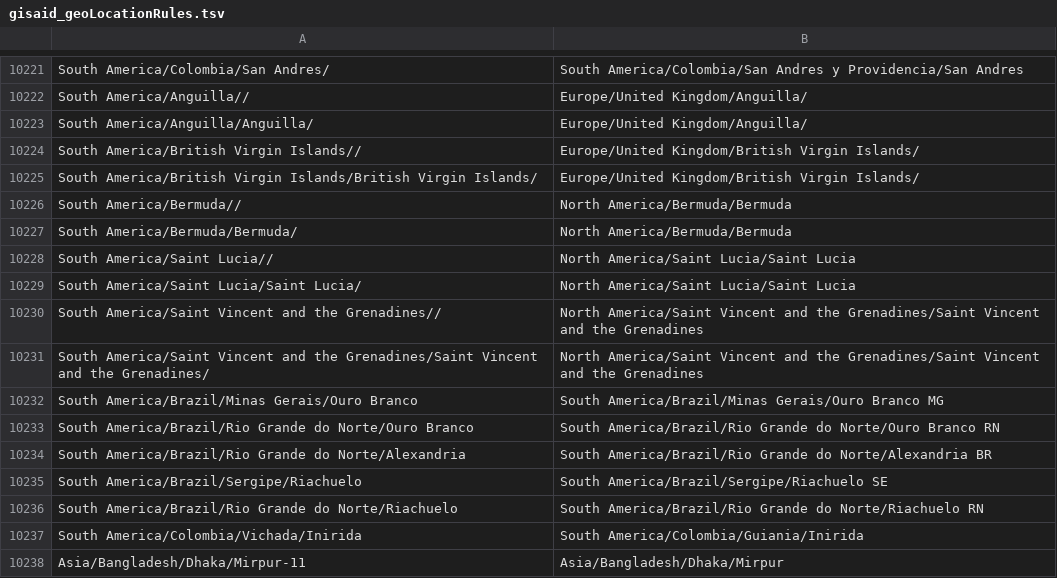
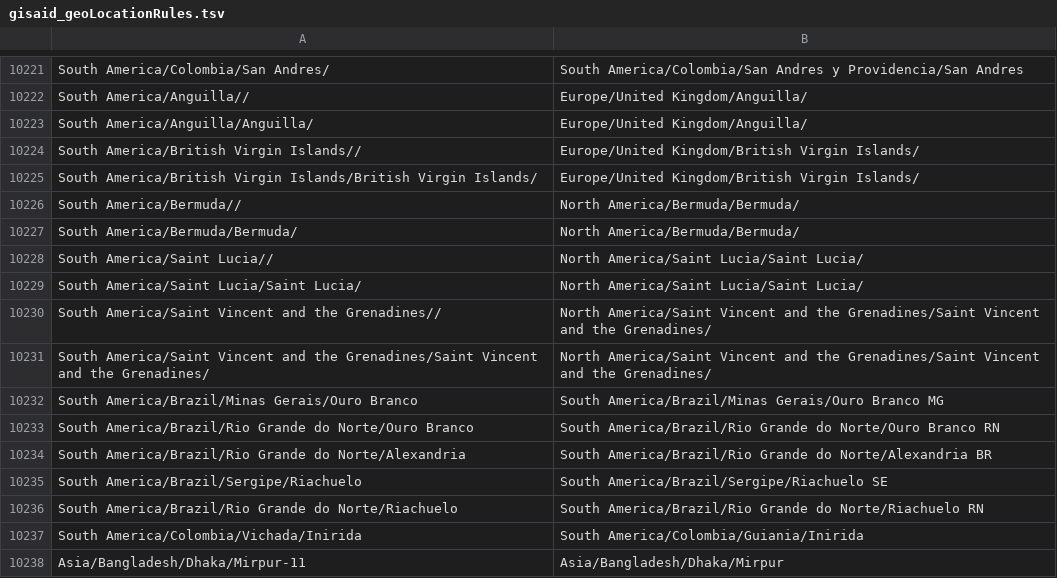
Before and after one commit to nextstrain/ncov-ingest, a TSV file: source-data/gisaid_geoLocationRules.tsv, drawn as a sheet; only a part is shown, gaps mark what is left out.

Commit message:
gisaid corrections

```diff
--- a/source-data/gisaid_geoLocationRules.tsv
+++ b/source-data/gisaid_geoLocationRules.tsv
@@ -10225,8 +10225,8 @@ South America/British Virgin Islands//	Europe/United Kingdom/British Virgin Isla
 South America/British Virgin Islands/British Virgin Islands/	Europe/United Kingdom/British Virgin Islands/
-South America/Bermuda//	North America/Bermuda/Bermuda
-South America/Bermuda/Bermuda/	North America/Bermuda/Bermuda
-South America/Saint Lucia//	North America/Saint Lucia/Saint Lucia
-South America/Saint Lucia/Saint Lucia/	North America/Saint Lucia/Saint Lucia
-South America/Saint Vincent and the Grenadines//	North America/Saint Vincent and the Grenadines/Saint Vincent and the Grenadines
-South America/Saint Vincent and the Grenadines/Saint Vincent and the Grenadines/	North America/Saint Vincent and the Grenadines/Saint Vincent and the Grenadines
+South America/Bermuda//	North America/Bermuda/Bermuda/
+South America/Bermuda/Bermuda/	North America/Bermuda/Bermuda/
+South America/Saint Lucia//	North America/Saint Lucia/Saint Lucia/
+South America/Saint Lucia/Saint Lucia/	North America/Saint Lucia/Saint Lucia/
+South America/Saint Vincent and the Grenadines//	North America/Saint Vincent and the Grenadines/Saint Vincent and the Grenadines/
+South America/Saint Vincent and the Grenadines/Saint Vincent and the Grenadines/	North America/Saint Vincent and the Grenadines/Saint Vincent and the Grenadines/
 South America/Brazil/Minas Gerais/Ouro Branco	South America/Brazil/Minas Gerais/Ouro Branco MG
```
